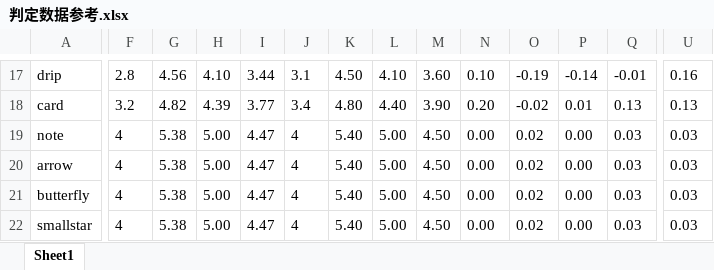
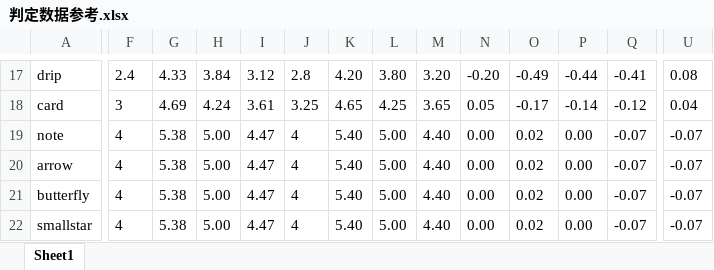
Before and after one commit to Heaveeeen/JSTG, an Excel workbook: docs/判定数据参考.xlsx, sheet Sheet1, drawn as a sheet; only a part is shown, gaps mark what is left out; values as stored, in another font and other column widths than the file's, no borders; conditional formats not drawn; the diff covers the shown part only; the diff names each change by its address in the sheet, - before the commit and + after, or states it on an @@ line.

```diff
--- a/docs/判定数据参考.xlsx (sheet Sheet1)
+++ b/docs/判定数据参考.xlsx (sheet Sheet1)
-F17: 2.8
+F17: 2.4
-G17: 4.56
+G17: 4.33
-H17: 4.10
+H17: 3.84
-I17: 3.44
+I17: 3.12
-J17: 3.1
+J17: 2.8
-K17: 4.50
+K17: 4.20
-L17: 4.10
+L17: 3.80
-M17: 3.60
+M17: 3.20
-N17: 0.10
+N17: -0.20
-O17: -0.19
+O17: -0.49
-P17: -0.14
+P17: -0.44
-Q17: -0.01
+Q17: -0.41
-U17: 0.16
+U17: 0.08
-F18: 3.2
+F18: 3
-G18: 4.82
+G18: 4.69
-H18: 4.39
+H18: 4.24
-I18: 3.77
+I18: 3.61
-J18: 3.4
+J18: 3.25
-K18: 4.80
+K18: 4.65
-L18: 4.40
+L18: 4.25
-M18: 3.90
+M18: 3.65
-N18: 0.20
+N18: 0.05
-O18: -0.02
+O18: -0.17
-P18: 0.01
+P18: -0.14
-Q18: 0.13
+Q18: -0.12
-U18: 0.13
+U18: 0.04
-M19:M22: 4.50
+M19:M22: 4.40
-Q19:Q22: 0.03
+Q19:Q22: -0.07
-U19:U22: 0.03
+U19:U22: -0.07
```
Also changed, not shown: 156 edited cells elsewhere in this sheet, 13 other files.
